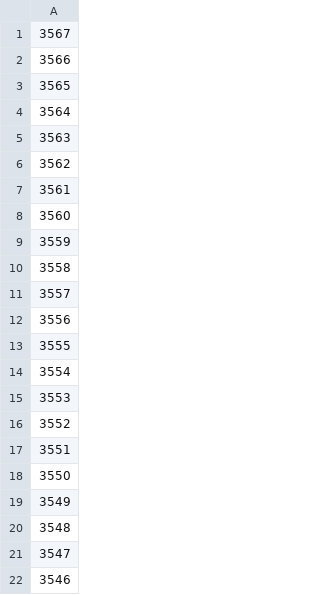
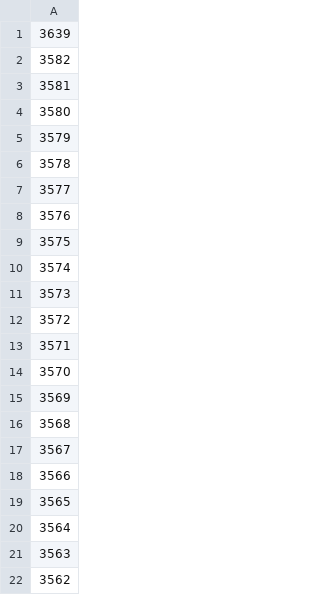
Before and after one commit to AgoraNomic/cases, a CSV file: out.csv, drawn as a sheet; only a part is shown; the shorter side is filled out with more unchanged rows; the diff names each change by its address in the sheet, - before the commit and + after, or states it on an @@ line.

```diff
--- a/out.csv
+++ b/out.csv
+row 1: 3639
+row 2: 3582
+row 3: 3581
+row 4: 3580
+row 5: 3579
+row 6: 3578
+row 7: 3577
+row 8: 3576
+row 9: 3575
+row 10: 3574
+row 11: 3573
+row 12: 3572
+row 13: 3571
+row 14: 3570
+row 15: 3569
+row 16: 3568
```
Also changed, not shown: 3 other files.
